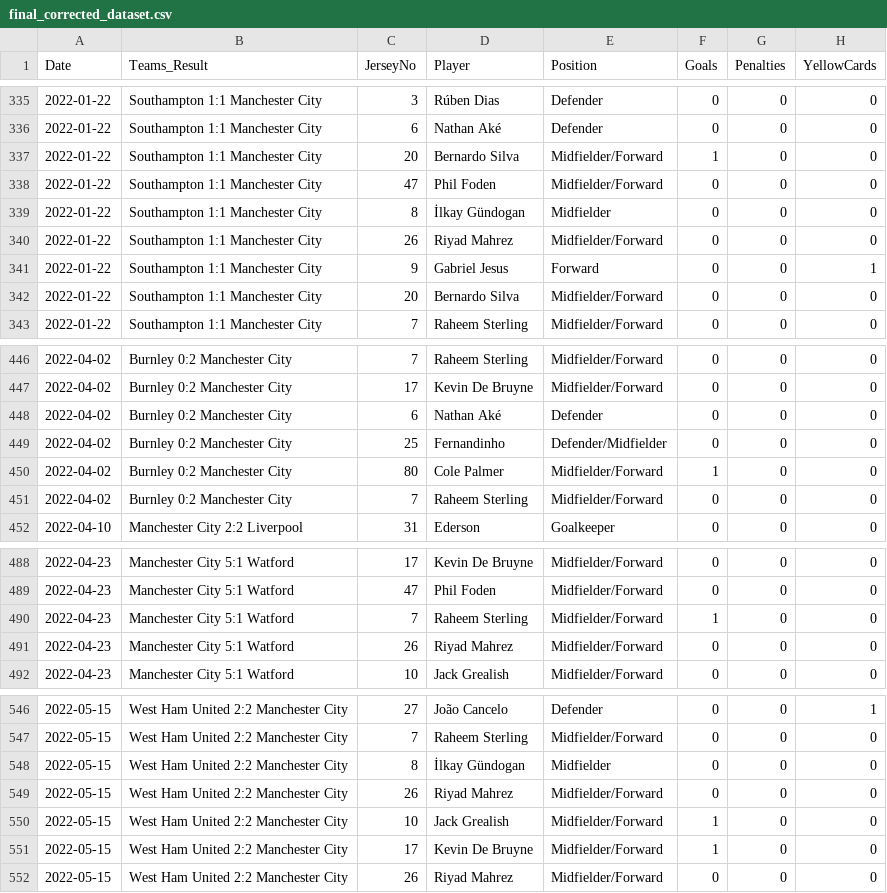
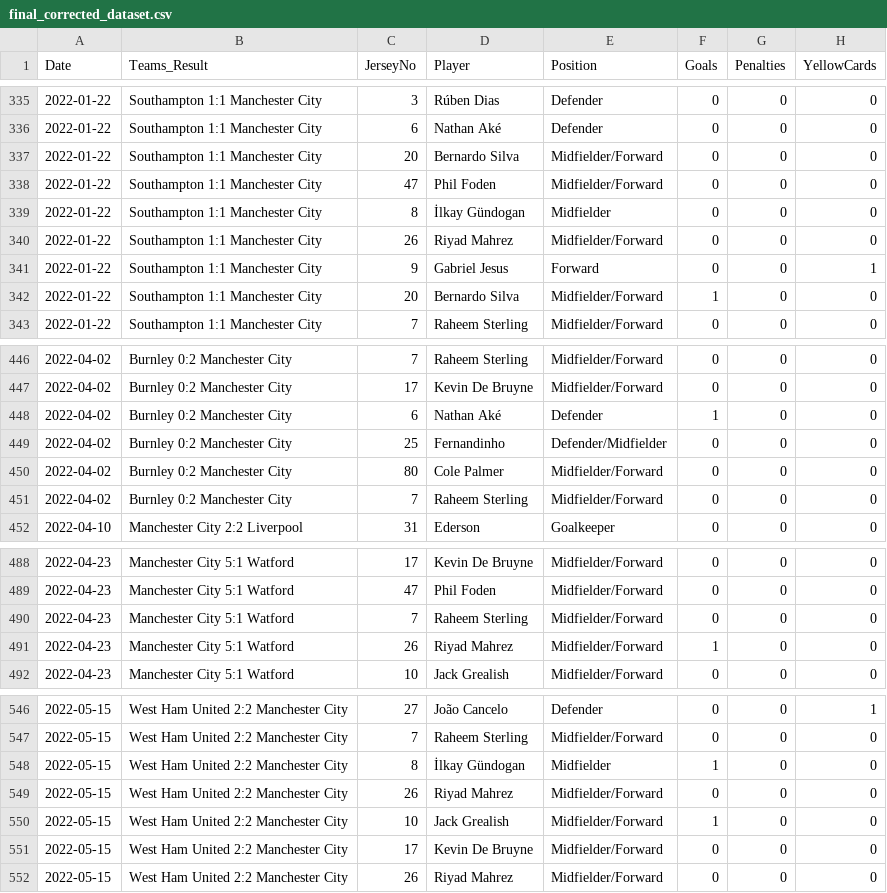
Before and after one commit to Shahbazi-Amir/Football_Player-_prediction, a CSV file: final_corrected_dataset.csv, drawn as a sheet; only a part is shown, gaps mark what is left out; the diff covers the shown part only; the diff names each change by its address in the sheet, - before the commit and + after, or states it on an @@ line.

```diff
--- a/final_corrected_dataset.csv
+++ b/final_corrected_dataset.csv
@@ row 342 moved to row 337: 2022-01-22 @@
@@ row 337 moved to row 342: 2022-01-22 @@
-F448 (Goals): 0
+F448 (Goals): 1
-F450 (Goals): 1
+F450 (Goals): 0
-F490 (Goals): 1
+F490 (Goals): 0
-F491 (Goals): 0
+F491 (Goals): 1
-F548 (Goals): 0
+F548 (Goals): 1
-F551 (Goals): 1
+F551 (Goals): 0
```
Also changed, not shown: 3 moved rows and 28 edited cells elsewhere in this file, 1 other file.
